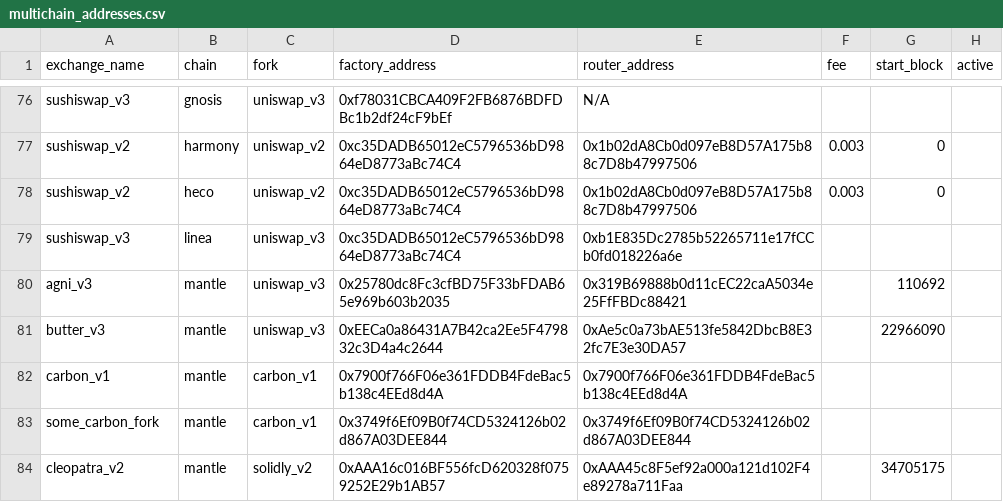
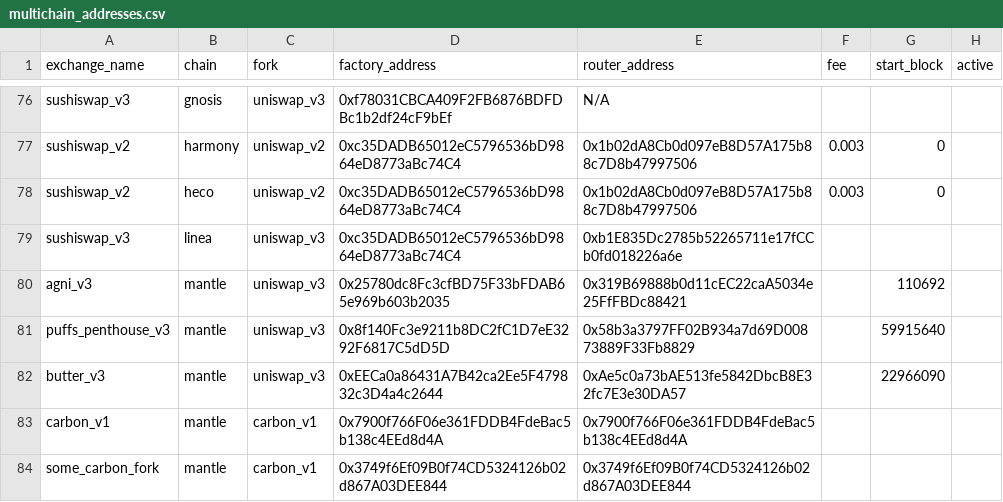
Before and after one commit to bancorprotocol/fastlane-bot, a CSV file: fastlane_bot/data/multichain_addresses.csv, drawn as a sheet; only a part is shown, gaps mark what is left out; the shorter side is filled out with more unchanged rows.

```diff
--- a/fastlane_bot/data/multichain_addresses.csv
+++ b/fastlane_bot/data/multichain_addresses.csv
@@ -80,2 +80,3 @@ sushiswap_v3,linea,uniswap_v3,0xc35DADB65012eC5796536bD9864eD8773aBc74C4,0xb1E83
 agni_v3,mantle,uniswap_v3,0x25780dc8Fc3cfBD75F33bFDAB65e969b603b2035,0x319B69888b0d11cEC22caA5034e25FfFBDc88421,,110692,
+puffs_penthouse_v3,mantle,uniswap_v3,0x8f140Fc3e9211b8DC2fC1D7eE3292F6817C5dD5D,0x58b3a3797FF02B934a7d69D00873889F33Fb8829,,59915640,
 butter_v3,mantle,uniswap_v3,0xEECa0a86431A7B42ca2Ee5F479832c3D4a4c2644,0xAe5c0a73bAE513fe5842DbcB8E32fc7E3e30DA57,,22966090,
```
Also changed, not shown: fastlane_bot/data/blockchain_data/mantle/static_pool_data.csv, fastlane_bot/data/blockchain_data/mantle/uniswap_v3_event_mappings.csv.
